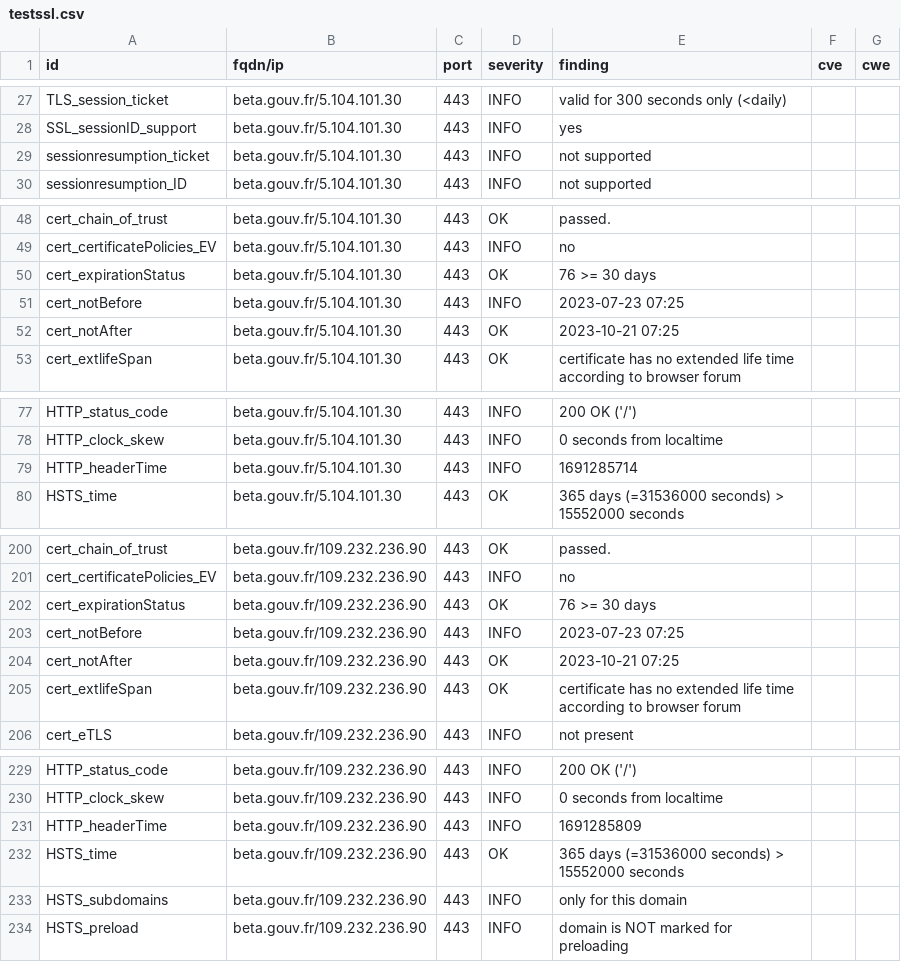
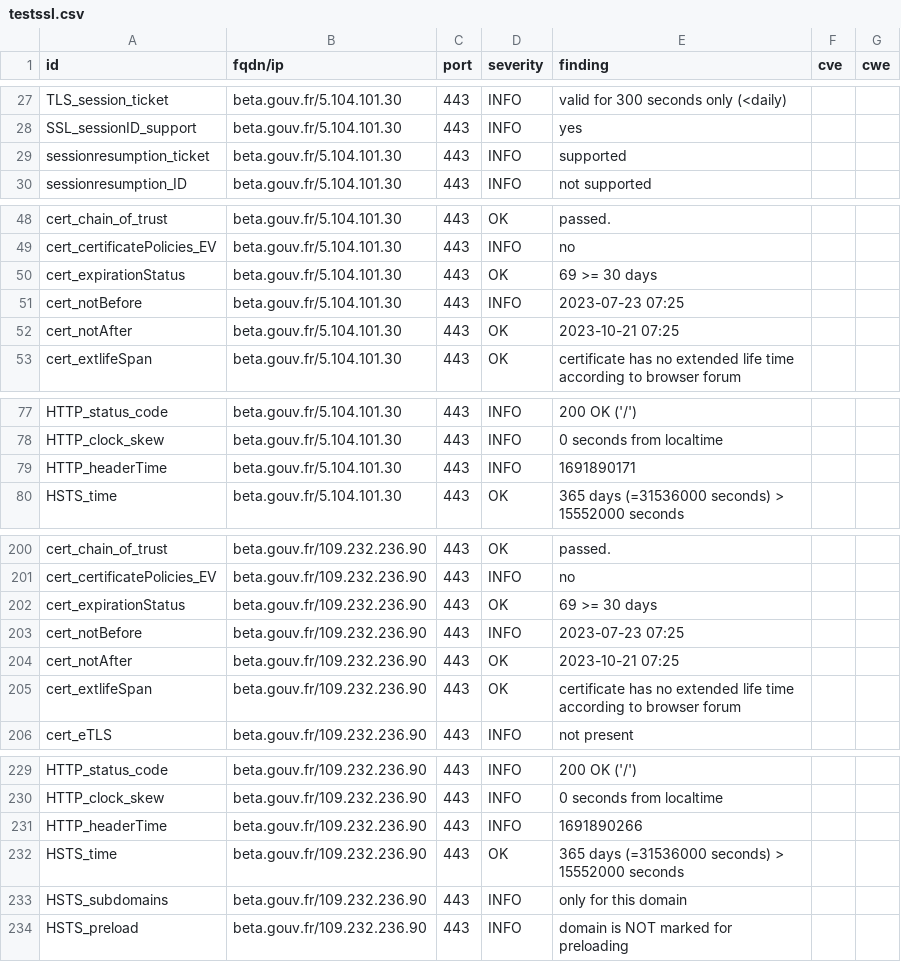
Before and after one commit to vviers/dahslord, a CSV file: results/aHR0cHM6Ly9iZXRhLmdvdXYuZnI=/testssl.csv, drawn as a sheet; only a part is shown, gaps mark what is left out.

```diff
--- a/results/aHR0cHM6Ly9iZXRhLmdvdXYuZnI=/testssl.csv
+++ b/results/aHR0cHM6Ly9iZXRhLmdvdXYuZnI=/testssl.csv
@@ -28,3 +28,3 @@
 "SSL_sessionID_support","beta.gouv.fr/5.104.101.30","443","INFO","yes","",""
-"sessionresumption_ticket","beta.gouv.fr/5.104.101.30","443","INFO","not supported","",""
+"sessionresumption_ticket","beta.gouv.fr/5.104.101.30","443","INFO","supported","",""
 "sessionresumption_ID","beta.gouv.fr/5.104.101.30","443","INFO","not supported","",""
@@ -49,3 +49,3 @@
 "cert_certificatePolicies_EV","beta.gouv.fr/5.104.101.30","443","INFO","no","",""
-"cert_expirationStatus","beta.gouv.fr/5.104.101.30","443","OK","76 >= 30 days","",""
+"cert_expirationStatus","beta.gouv.fr/5.104.101.30","443","OK","69 >= 30 days","",""
 "cert_notBefore","beta.gouv.fr/5.104.101.30","443","INFO","2023-07-23 07:25","",""
@@ -78,3 +78,3 @@
 "HTTP_clock_skew","beta.gouv.fr/5.104.101.30","443","INFO","0 seconds from localtime","",""
-"HTTP_headerTime","beta.gouv.fr/5.104.101.30","443","INFO","1691285714","",""
+"HTTP_headerTime","beta.gouv.fr/5.104.101.30","443","INFO","1691890171","",""
 "HSTS_time","beta.gouv.fr/5.104.101.30","443","OK","365 days (=31536000 seconds) > 15552000 seconds","",""
@@ -201,3 +201,3 @@
 "cert_certificatePolicies_EV","beta.gouv.fr/109.232.236.90","443","INFO","no","",""
-"cert_expirationStatus","beta.gouv.fr/109.232.236.90","443","OK","76 >= 30 days","",""
+"cert_expirationStatus","beta.gouv.fr/109.232.236.90","443","OK","69 >= 30 days","",""
 "cert_notBefore","beta.gouv.fr/109.232.236.90","443","INFO","2023-07-23 07:25","",""
@@ -230,3 +230,3 @@
 "HTTP_clock_skew","beta.gouv.fr/109.232.236.90","443","INFO","0 seconds from localtime","",""
-"HTTP_headerTime","beta.gouv.fr/109.232.236.90","443","INFO","1691285809","",""
+"HTTP_headerTime","beta.gouv.fr/109.232.236.90","443","INFO","1691890266","",""
 "HSTS_time","beta.gouv.fr/109.232.236.90","443","OK","365 days (=31536000 seconds) > 15552000 seconds","",""
```
Also changed, not shown: 13 other files.
